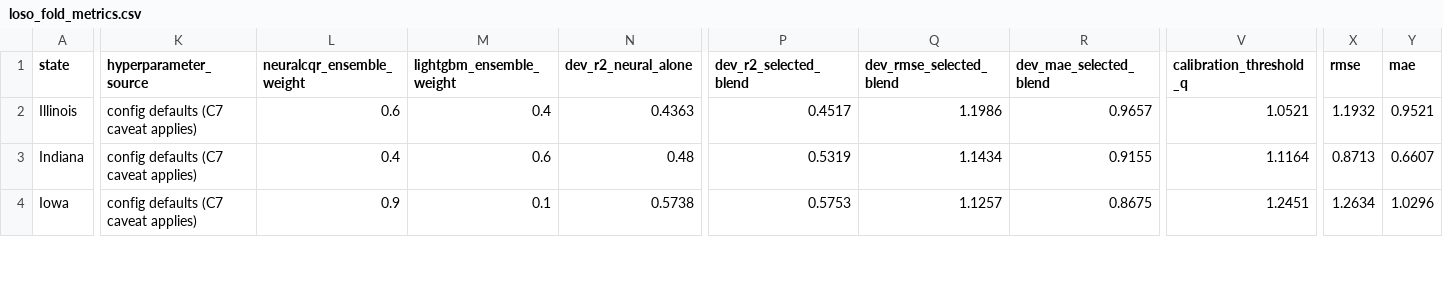
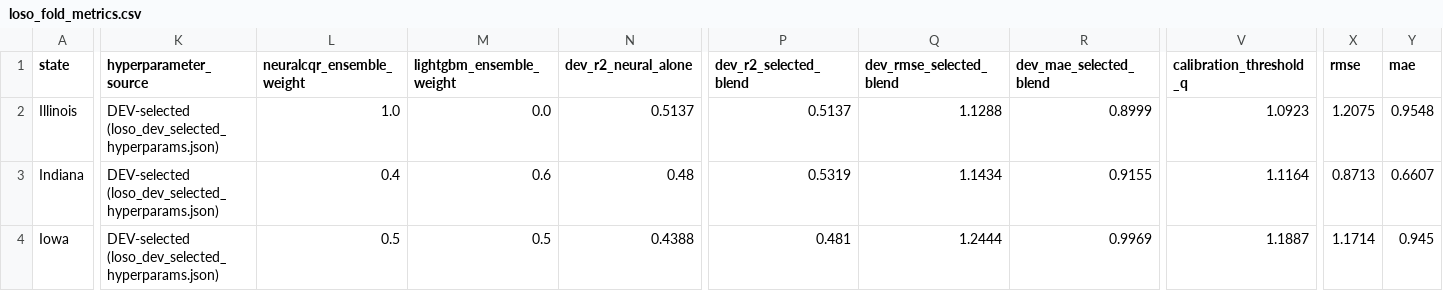
Before and after one commit to Karthikreddy1010/CropFusion, a CSV file: outputs_master/reports/loso_fold_metrics.csv, drawn as a sheet; only a part is shown, gaps mark what is left out; the diff covers the shown part only; the diff names each change by its address in the sheet, - before the commit and + after, or states it on an @@ line.

```diff
--- a/outputs_master/reports/loso_fold_metrics.csv
+++ b/outputs_master/reports/loso_fold_metrics.csv
-K2:K4 (hyperparameter_source): config defaults (C7 caveat applies)
+K2:K4 (hyperparameter_source): DEV-selected (loso_dev_selected_hyperparams.json)
-L2 (neuralcqr_ensemble_weight): 0.6
+L2 (neuralcqr_ensemble_weight): 1.0
-M2 (lightgbm_ensemble_weight): 0.4
+M2 (lightgbm_ensemble_weight): 0.0
-N2 (dev_r2_neural_alone): 0.4363
+N2 (dev_r2_neural_alone): 0.5137
-P2 (dev_r2_selected_blend): 0.4517
+P2 (dev_r2_selected_blend): 0.5137
-Q2 (dev_rmse_selected_blend): 1.1986
+Q2 (dev_rmse_selected_blend): 1.1288
-R2 (dev_mae_selected_blend): 0.9657
+R2 (dev_mae_selected_blend): 0.8999
-V2 (calibration_threshold_q): 1.0521
+V2 (calibration_threshold_q): 1.0923
-X2 (rmse): 1.1932
+X2 (rmse): 1.2075
-Y2 (mae): 0.9521
+Y2 (mae): 0.9548
-L4 (neuralcqr_ensemble_weight): 0.9
+L4 (neuralcqr_ensemble_weight): 0.5
-M4 (lightgbm_ensemble_weight): 0.1
+M4 (lightgbm_ensemble_weight): 0.5
-N4 (dev_r2_neural_alone): 0.5738
+N4 (dev_r2_neural_alone): 0.4388
-P4 (dev_r2_selected_blend): 0.5753
+P4 (dev_r2_selected_blend): 0.481
-Q4 (dev_rmse_selected_blend): 1.1257
+Q4 (dev_rmse_selected_blend): 1.2444
-R4 (dev_mae_selected_blend): 0.8675
+R4 (dev_mae_selected_blend): 0.9969
-V4 (calibration_threshold_q): 1.2451
+V4 (calibration_threshold_q): 1.1887
-X4 (rmse): 1.2634
+X4 (rmse): 1.1714
-Y4 (mae): 1.0296
+Y4 (mae): 0.945
```
Also changed, not shown: 80 edited cells elsewhere in this file, outputs_master/reports/loso_calibration_diagnostics.csv, outputs_master/reports/loso_ensemble_weight_search.csv, 22 other files.
